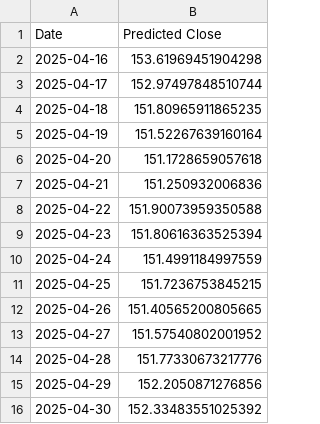
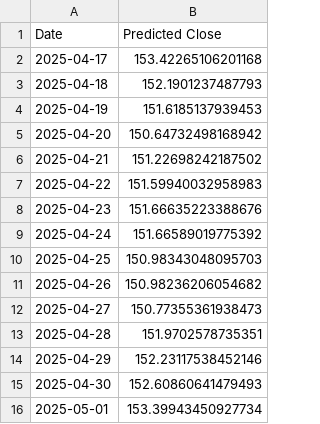
Before and after one commit to MohamedBoghdaddy/Stock_Forcaster, a CSV file: services/checkpoints/JNJ_future_predictions.csv, drawn as a sheet.

```diff
--- a/services/checkpoints/JNJ_future_predictions.csv
+++ b/services/checkpoints/JNJ_future_predictions.csv
@@ -1,16 +1,16 @@
 Date,Predicted Close
-2025-04-16,153.61969451904298
-2025-04-17,152.97497848510744
-2025-04-18,151.80965911865235
-2025-04-19,151.52267639160164
-2025-04-20,151.1728659057618
-2025-04-21,151.250932006836
-2025-04-22,151.90073959350588
-2025-04-23,151.80616363525394
-2025-04-24,151.4991184997559
-2025-04-25,151.7236753845215
-2025-04-26,151.40565200805665
-2025-04-27,151.57540802001952
-2025-04-28,151.77330673217776
-2025-04-29,152.2050871276856
-2025-04-30,152.33483551025392
+2025-04-17,153.42265106201168
+2025-04-18,152.1901237487793
+2025-04-19,151.6185137939453
+2025-04-20,150.64732498168942
+2025-04-21,151.22698242187502
+2025-04-22,151.59940032958983
+2025-04-23,151.66635223388676
+2025-04-24,151.66589019775392
+2025-04-25,150.98343048095703
+2025-04-26,150.98236206054682
+2025-04-27,150.77355361938473
+2025-04-28,151.9702578735351
+2025-04-29,152.23117538452146
+2025-04-30,152.60860641479493
+2025-05-01,153.39943450927734
```
Also changed, not shown: services/checkpoints/AAPL_future_predictions.csv, services/checkpoints/JPM_future_predictions.csv, 14 other files.
